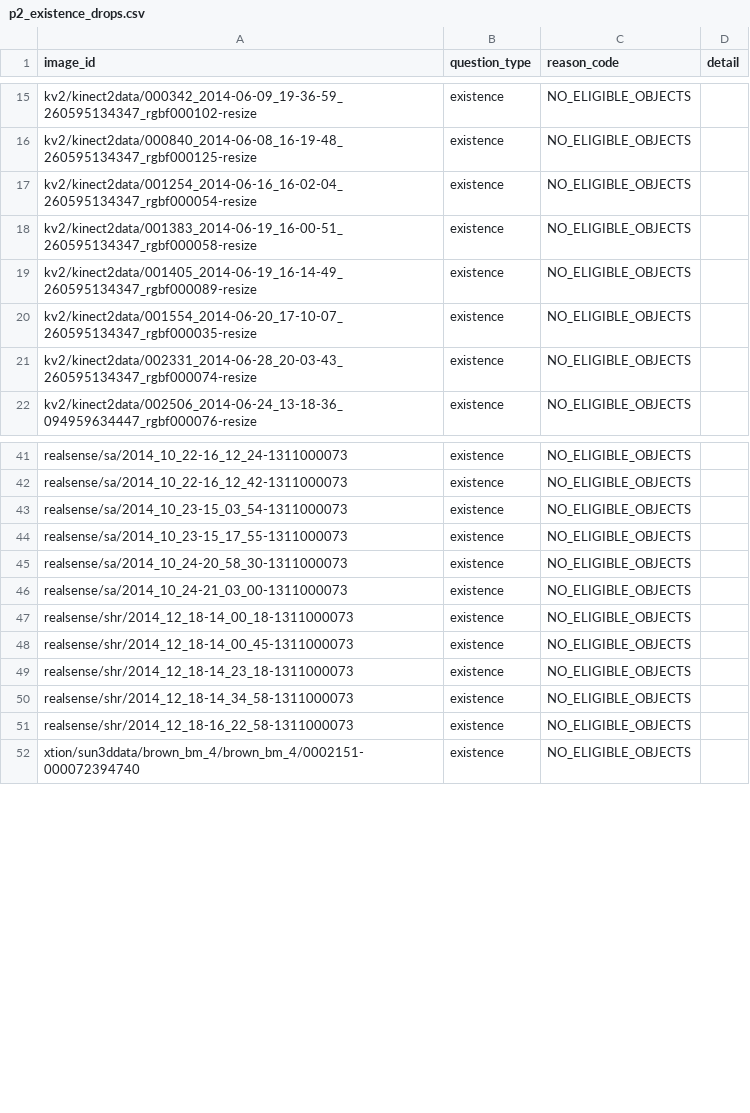
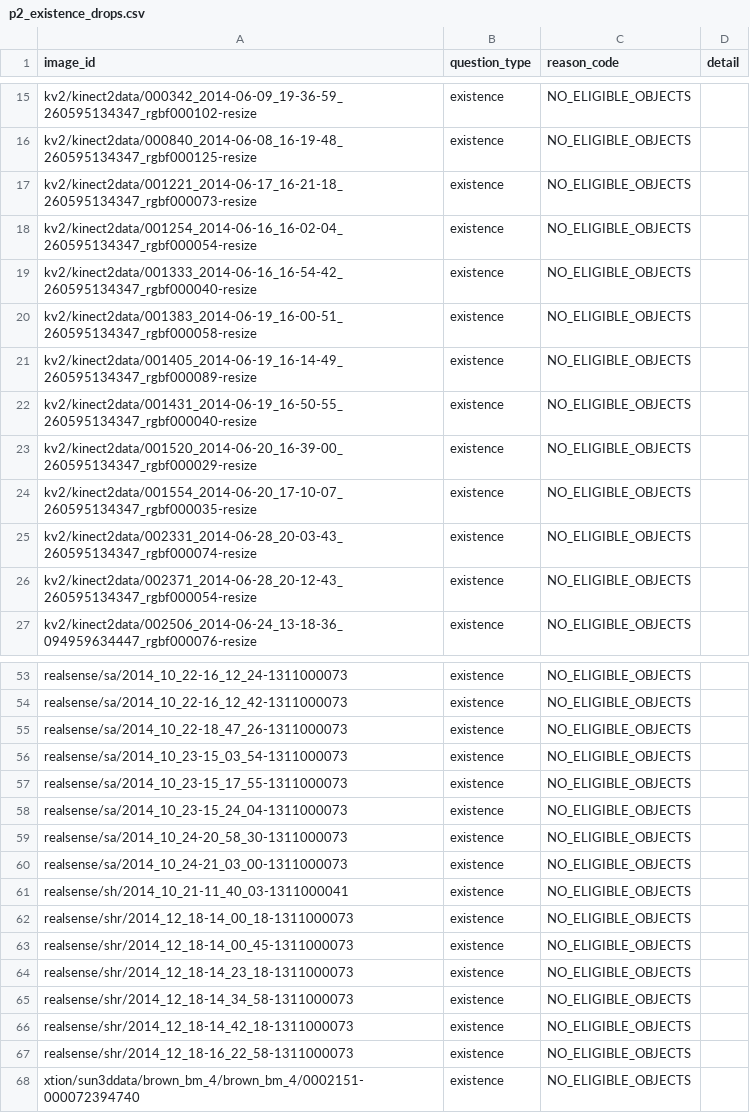
Before and after one commit to shayekh00/Knowledge_Distillation_for_Sensory_Substitution_in_Multimodal_Models, a CSV file: build_log/p2_existence_drops.csv, drawn as a sheet; only a part is shown, gaps mark what is left out; the diff covers the shown part only; the diff names each change by its address in the sheet, - before the commit and + after, or states it on an @@ line.

```diff
--- a/build_log/p2_existence_drops.csv
+++ b/build_log/p2_existence_drops.csv
+row 17: kv2/kinect2data/001221_2014-06-17_16-21-18_260595134347_rgbf000073-resize | existence | NO_ELIGIBLE_OBJECTS
+row 19: kv2/kinect2data/001333_2014-06-16_16-54-42_260595134347_rgbf000040-resize | existence | NO_ELIGIBLE_OBJECTS
+row 22: kv2/kinect2data/001431_2014-06-19_16-50-55_260595134347_rgbf000040-resize | existence | NO_ELIGIBLE_OBJECTS
+row 23: kv2/kinect2data/001520_2014-06-20_16-39-00_260595134347_rgbf000029-resize | existence | NO_ELIGIBLE_OBJECTS
+row 26: kv2/kinect2data/002371_2014-06-28_20-12-43_260595134347_rgbf000054-resize | existence | NO_ELIGIBLE_OBJECTS
+row 55: realsense/sa/2014_10_22-18_47_26-1311000073 | existence | NO_ELIGIBLE_OBJECTS
+row 58: realsense/sa/2014_10_23-15_24_04-1311000073 | existence | NO_ELIGIBLE_OBJECTS
+row 61: realsense/sh/2014_10_21-11_40_03-1311000041 | existence | NO_ELIGIBLE_OBJECTS
+row 66: realsense/shr/2014_12_18-14_42_18-1311000073 | existence | NO_ELIGIBLE_OBJECTS
```
Also changed, not shown: 8 added rows elsewhere in this file, 32 other files.
